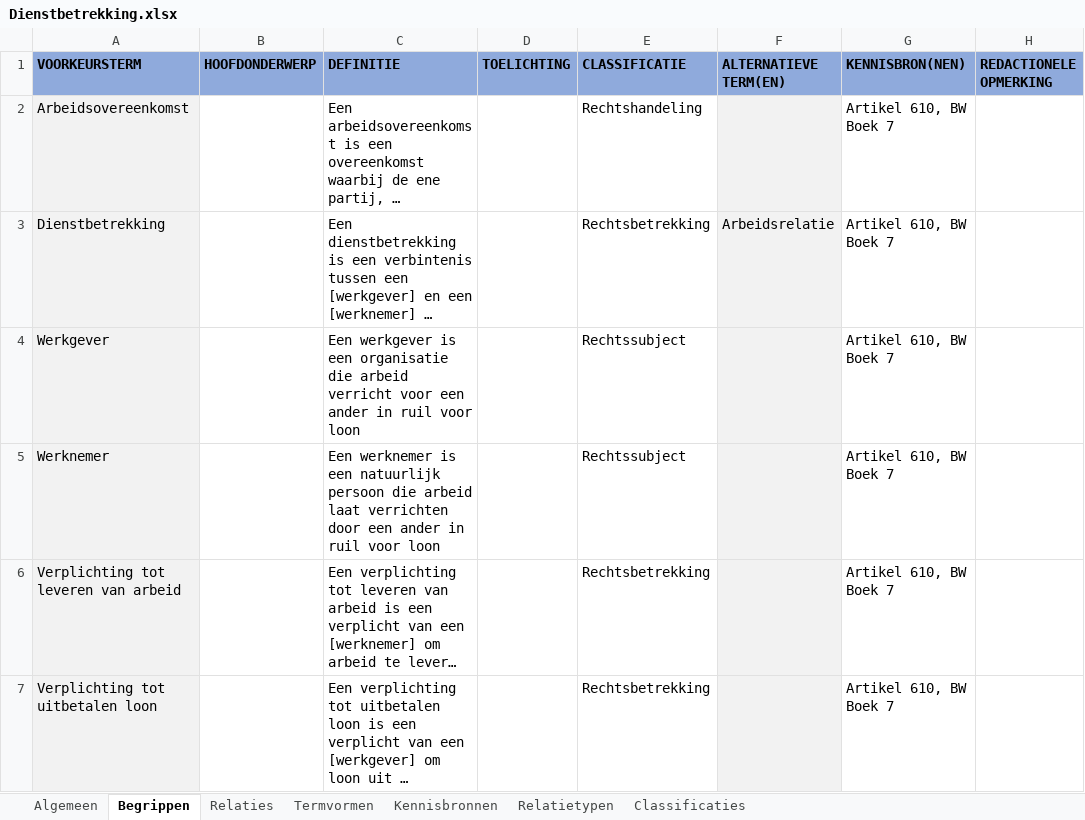
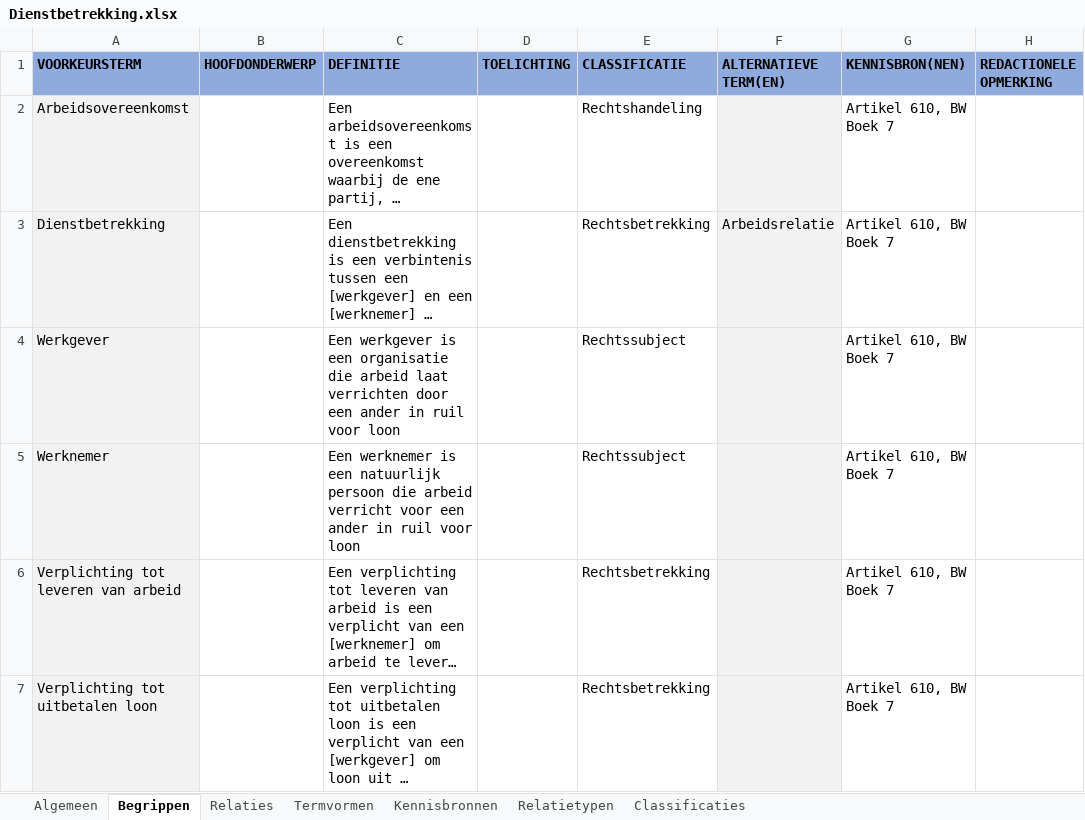
Before and after one commit to melsk-r/mim-metamodel, an Excel workbook: werkomgeving/voorbeeldmodel/begrippenkader/Dienstbetrekking.xlsx, sheet Begrippen, drawn as a sheet; only a part is shown; long unchanged cells end in …; values as stored, in another font and other column widths than the file's, no borders; the diff names each change by its address in the sheet, - before the commit and + after, or states it on an @@ line.

Commit message:
fix definities werkgever-werknemer

```diff
--- a/werkomgeving/voorbeeldmodel/begrippenkader/Dienstbetrekking.xlsx (sheet Begrippen)
+++ b/werkomgeving/voorbeeldmodel/begrippenkader/Dienstbetrekking.xlsx (sheet Begrippen)
-C4 (DEFINITIE): …die arbeid verricht voor een ander…
+C4 (DEFINITIE): …die arbeid laat verrichten door een ander…
-C5 (DEFINITIE): …die arbeid laat verrichten door een ander…
+C5 (DEFINITIE): …die arbeid verricht voor een ander…
```
Also changed, not shown: sheet Algemeen, 7 other files.
